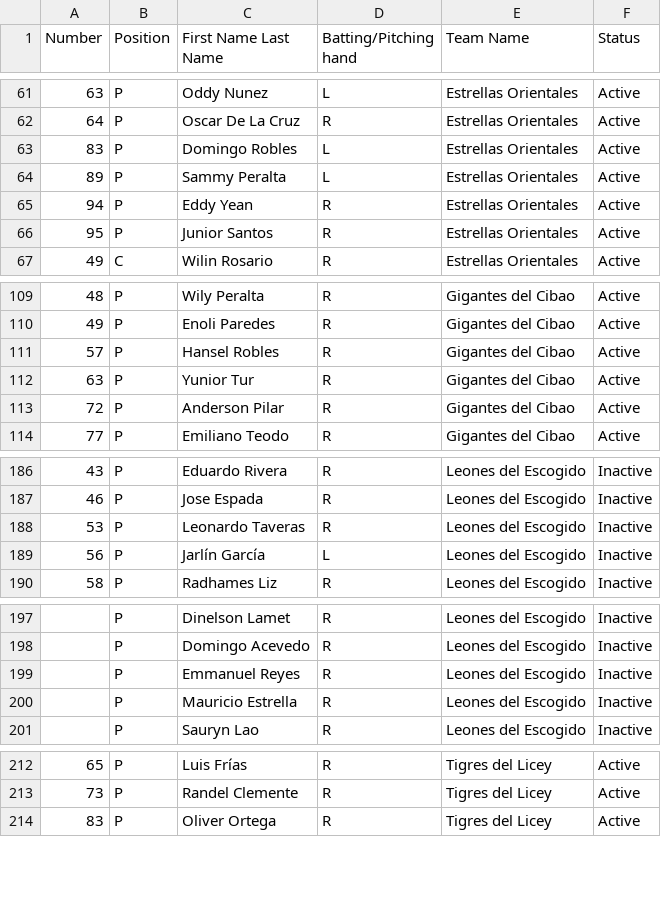
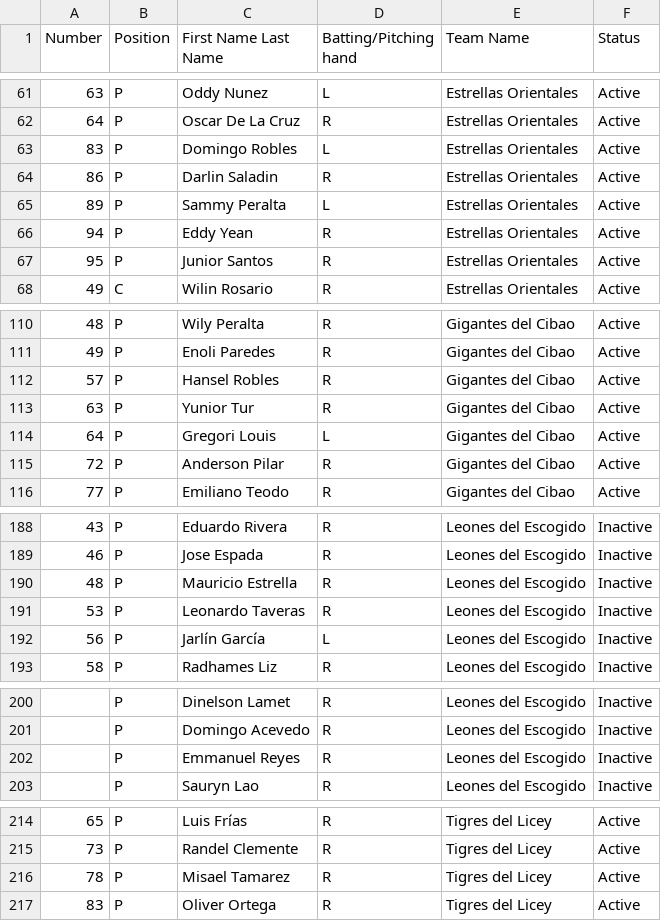
Before and after one commit to lukenobrim901memphis/logos-site, a CSV file: lidom-rosters.csv, drawn as a sheet; only a part is shown, gaps mark what is left out; the diff covers the shown part only.

```diff
--- a/lidom-rosters.csv
+++ b/lidom-rosters.csv
@@ -63,2 +63,3 @@ Number,Position,First Name Last Name,Batting/Pitching hand,Team Name,Status
 83,P,Domingo Robles,L,Estrellas Orientales,Active
+86,P,Darlin Saladin,R,Estrellas Orientales,Active
 89,P,Sammy Peralta,L,Estrellas Orientales,Active
@@ -112,2 +113,3 @@ Number,Position,First Name Last Name,Batting/Pitching hand,Team Name,Status
 63,P,Yunior Tur,R,Gigantes del Cibao,Active
+64,P,Gregori Louis,L,Gigantes del Cibao,Active
 72,P,Anderson Pilar,R,Gigantes del Cibao,Active
@@ -187,2 +189,3 @@ Number,Position,First Name Last Name,Batting/Pitching hand,Team Name,Status
 46,P,Jose Espada,R,Leones del Escogido,Inactive
+48,P,Mauricio Estrella,R,Leones del Escogido,Inactive
 53,P,Leonardo Taveras,R,Leones del Escogido,Inactive
@@ -199,3 +202,2 @@ Number,Position,First Name Last Name,Batting/Pitching hand,Team Name,Status
 ,P,Emmanuel Reyes,R,Leones del Escogido,Inactive
-,P,Mauricio Estrella,R,Leones del Escogido,Inactive
 ,P,Sauryn Lao,R,Leones del Escogido,Inactive
@@ -213,2 +215,3 @@ Number,Position,First Name Last Name,Batting/Pitching hand,Team Name,Status
 73,P,Randel Clemente,R,Tigres del Licey,Active
+78,P,Misael Tamarez,R,Tigres del Licey,Active
 83,P,Oliver Ortega,R,Tigres del Licey,Active
```
Also changed, not shown: 4 added rows, 4 removed rows and 1 edited cell elsewhere in this file, 4 other files.
